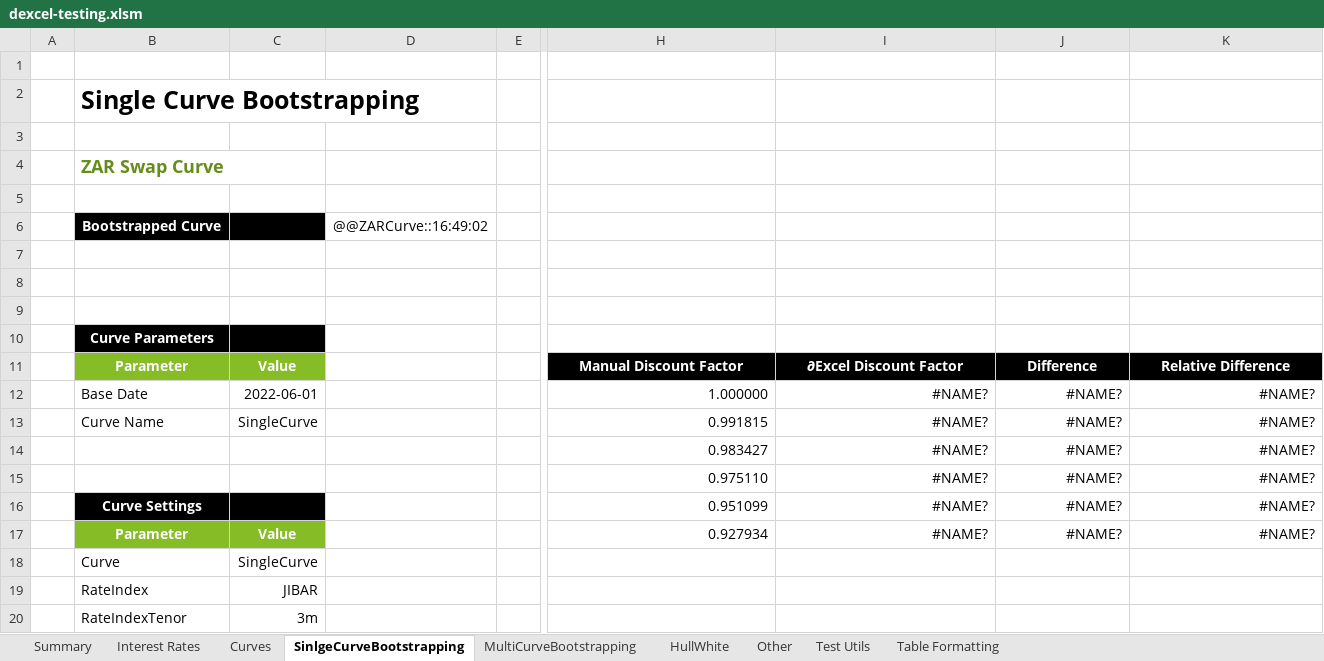
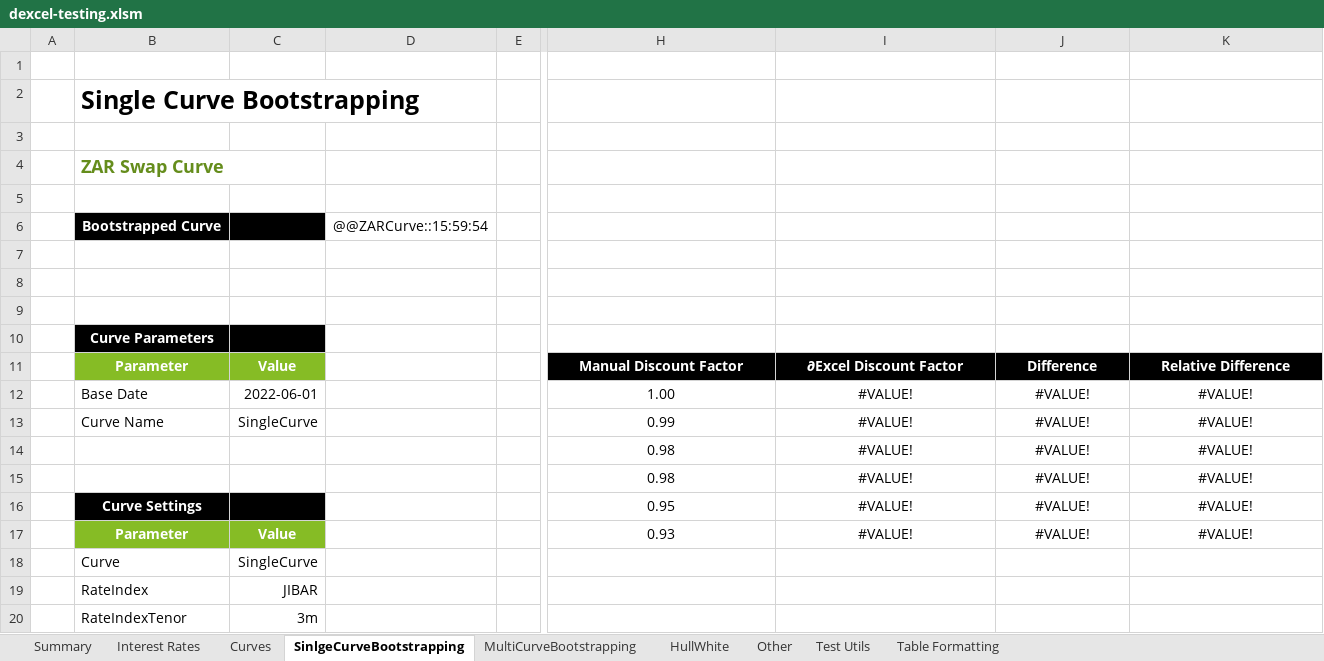
Before and after one commit to StormCollins/dExcel, an Excel workbook: dExcel/resources/workbooks/dexcel-testing.xlsm, sheet SinlgeCurveBootstrapping, drawn as a sheet; only a part is shown, gaps mark what is left out; values as stored, in another font and other column widths than the file's, no borders; the diff names each change by its address in the sheet, - before the commit and + after, or states it on an @@ line.

```diff
--- a/dExcel/resources/workbooks/dexcel-testing.xlsm (sheet SinlgeCurveBootstrapping)
+++ b/dExcel/resources/workbooks/dexcel-testing.xlsm (sheet SinlgeCurveBootstrapping)
-D6: @@ZARCurve::16:49:02
+D6: @@ZARCurve::15:59:54
-H12: 1.000000
+H12: 1.00
-H12:K17 alignment: right
+H12:K17 alignment: center
-I12:I17: #NAME?
+I12:I17: #VALUE!
-J12:J17: #NAME?
+J12:J17: #VALUE!
-K12:K17: #NAME?
+K12:K17: #VALUE!
-H13: 0.991815
+H13: 0.99
-H14: 0.983427
+H14: 0.98
-H15: 0.975110
+H15: 0.98
-H16: 0.951099
+H16: 0.95
-H17: 0.927934
+H17: 0.93
```
Also changed, not shown: sheet Table Formatting, sheet Summary, 6 other files.
